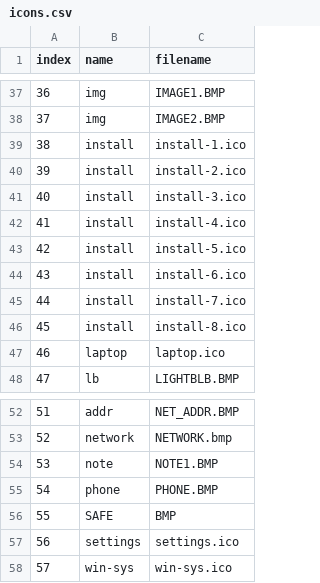
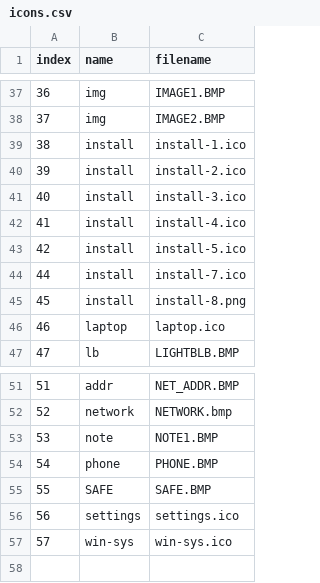
Before and after one commit to B13rg/B13rg.github.io, a CSV file: _data/icons.csv, drawn as a sheet; only a part is shown, gaps mark what is left out.

Commit message:
fix icons

```diff
--- a/_data/icons.csv
+++ b/_data/icons.csv
@@ -43,5 +43,4 @@ index,name,filename
 42,install,install-5.ico
-43,install,install-6.ico
 44,install,install-7.ico
-45,install,install-8.ico
+45,install,install-8.png
 46,laptop,laptop.ico
@@ -55,3 +54,3 @@ index,name,filename
 54,phone,PHONE.BMP
-55,SAFE,BMP
+55,SAFE,SAFE.BMP
 56,settings,settings.ico
```
